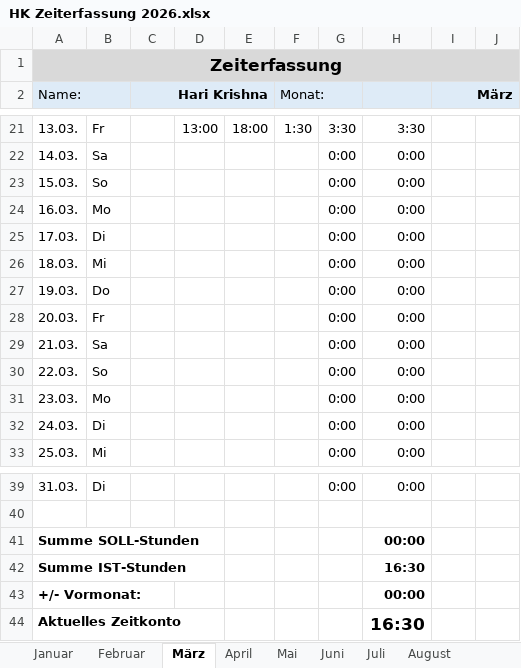
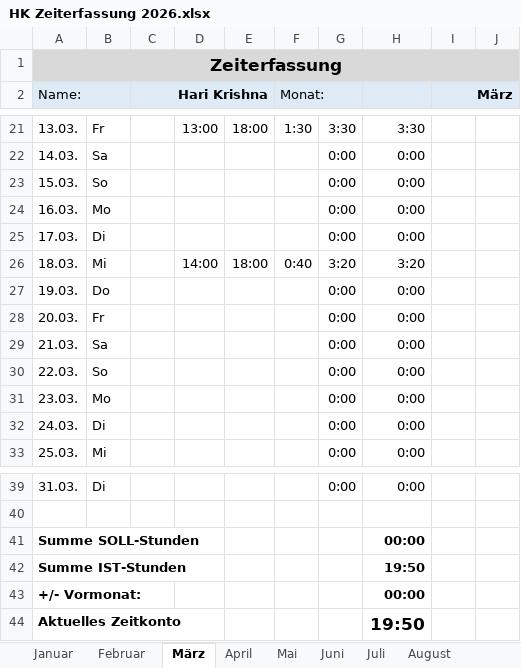
Before and after one commit to hariikk/Variant-Effect-Predictor-for-nAChRs, an Excel workbook: HK Zeiterfassung 2026.xlsx, sheet März, drawn as a sheet; only a part is shown, gaps mark what is left out; values as stored, in another font and other column widths than the file's, no borders; the diff names each change by its address in the sheet, - before the commit and + after, or states it on an @@ line.

```diff
--- a/HK Zeiterfassung 2026.xlsx (sheet März)
+++ b/HK Zeiterfassung 2026.xlsx (sheet März)
-D26: (empty)
+D26: 14:00
-E26: (empty)
+E26: 18:00
-F26 (Monat:): (empty)
+F26 (Monat:): 0:40
-G26: 0:00
+G26: 3:20
-H26: 0:00
+H26: 3:20
-H42: 16:30
+H42: 19:50
-H44: 16:30
+H44: 19:50
```
Also changed, not shown: sheet Gesamtübersicht, sheet Juni, sheet April, sheet September, sheet November, sheet Juli, 4 more sheets, nachr_db_manual.xlsx.
